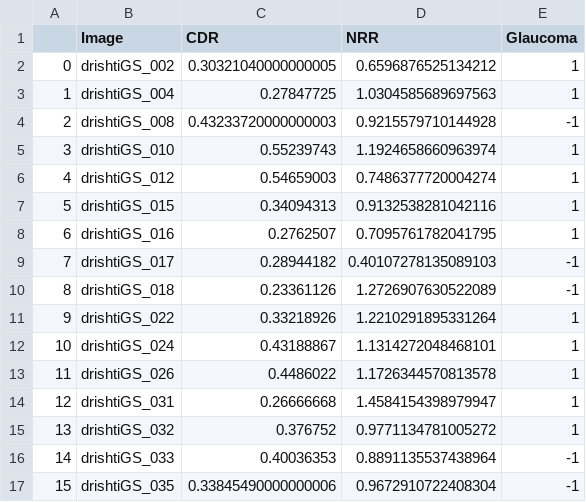
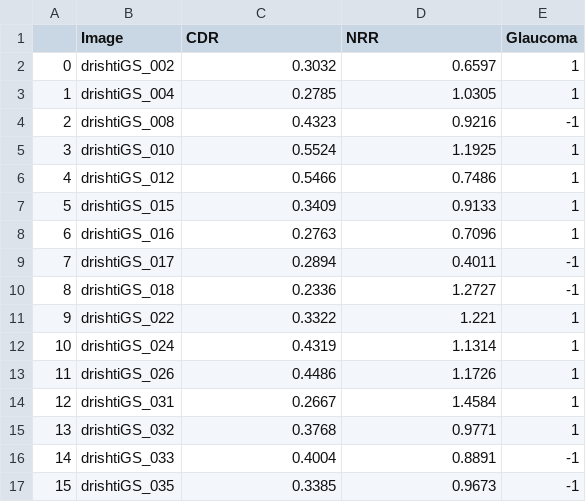
Before and after one commit to Natan10/mineracao-dados-ufc, a CSV file: trabalho 2/Glaucoma.csv, drawn as a sheet; only a part is shown; the diff covers the shown part only.

```diff
--- a/trabalho 2/Glaucoma.csv
+++ b/trabalho 2/Glaucoma.csv
@@ -1,17 +1,17 @@
 ,Image,CDR,NRR,Glaucoma
-0,drishtiGS_002,0.30321040000000005,0.6596876525134212,1
-1,drishtiGS_004,0.27847725,1.0304585689697563,1
-2,drishtiGS_008,0.43233720000000003,0.9215579710144928,-1
-3,drishtiGS_010,0.55239743,1.1924658660963974,1
-4,drishtiGS_012,0.54659003,0.7486377720004274,1
-5,drishtiGS_015,0.34094313,0.9132538281042116,1
-6,drishtiGS_016,0.2762507,0.7095761782041795,1
-7,drishtiGS_017,0.28944182,0.40107278135089103,-1
-8,drishtiGS_018,0.23361126,1.2726907630522089,-1
-9,drishtiGS_022,0.33218926,1.2210291895331264,1
-10,drishtiGS_024,0.43188867,1.1314272048468101,1
-11,drishtiGS_026,0.4486022,1.1726344570813578,1
-12,drishtiGS_031,0.26666668,1.4584154398979947,1
-13,drishtiGS_032,0.376752,0.9771134781005272,1
-14,drishtiGS_033,0.40036353,0.8891135537438964,-1
-15,drishtiGS_035,0.33845490000000006,0.9672910722408304,-1
+0,drishtiGS_002,0.3032,0.6597,1
+1,drishtiGS_004,0.2785,1.0305,1
+2,drishtiGS_008,0.4323,0.9216,-1
+3,drishtiGS_010,0.5524,1.1925,1
+4,drishtiGS_012,0.5466,0.7486,1
+5,drishtiGS_015,0.3409,0.9133,1
+6,drishtiGS_016,0.2763,0.7096,1
+7,drishtiGS_017,0.2894,0.4011,-1
+8,drishtiGS_018,0.2336,1.2727,-1
+9,drishtiGS_022,0.3322,1.221,1
+10,drishtiGS_024,0.4319,1.1314,1
+11,drishtiGS_026,0.4486,1.1726,1
+12,drishtiGS_031,0.2667,1.4584,1
+13,drishtiGS_032,0.3768,0.9771,1
+14,drishtiGS_033,0.4004,0.8891,-1
+15,drishtiGS_035,0.3385,0.9673,-1
```
Also changed, not shown: 68 edited cells elsewhere in this file, trabalho 2/GlaucomaKaggle.csv, 1 other file.
